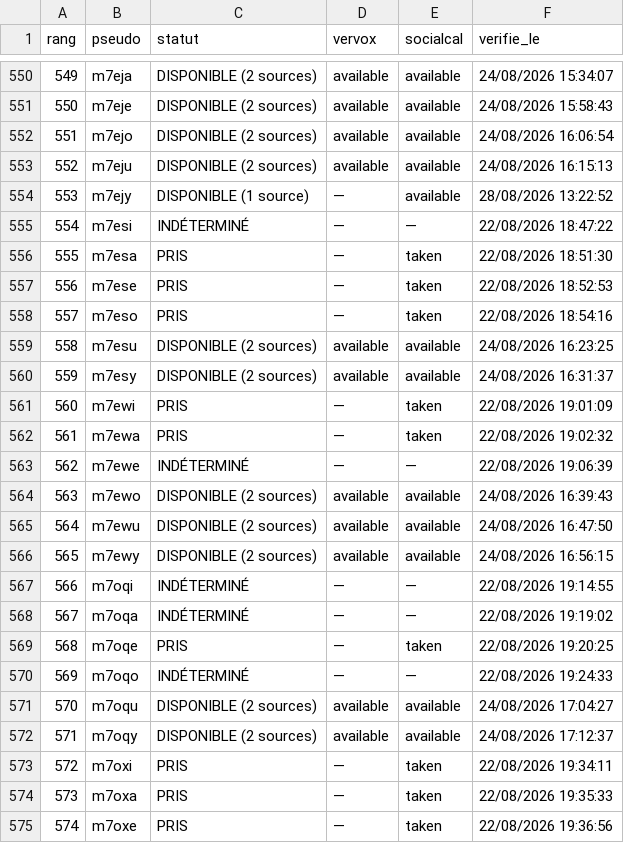
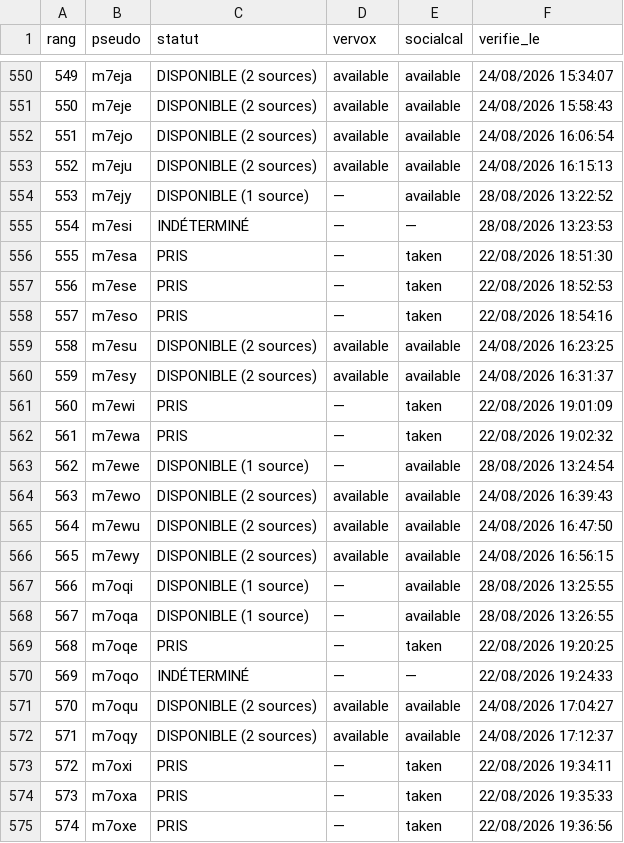
Before and after one commit to Kostas258/Kostas258, a CSV file: liste_1000.csv, drawn as a sheet; only a part is shown, gaps mark what is left out.

```diff
--- a/liste_1000.csv
+++ b/liste_1000.csv
@@ -554,3 +554,3 @@ rang,pseudo,statut,vervox,socialcal,verifie_le
 553,m7ejy,DISPONIBLE (1 source),—,available,28/08/2026 13:22:52
-554,m7esi,INDÉTERMINÉ,—,—,22/08/2026 18:47:22
+554,m7esi,INDÉTERMINÉ,—,—,28/08/2026 13:23:53
 555,m7esa,PRIS,—,taken,22/08/2026 18:51:30
@@ -562,3 +562,3 @@ rang,pseudo,statut,vervox,socialcal,verifie_le
 561,m7ewa,PRIS,—,taken,22/08/2026 19:02:32
-562,m7ewe,INDÉTERMINÉ,—,—,22/08/2026 19:06:39
+562,m7ewe,DISPONIBLE (1 source),—,available,28/08/2026 13:24:54
 563,m7ewo,DISPONIBLE (2 sources),available,available,24/08/2026 16:39:43
@@ -566,4 +566,4 @@ rang,pseudo,statut,vervox,socialcal,verifie_le
 565,m7ewy,DISPONIBLE (2 sources),available,available,24/08/2026 16:56:15
-566,m7oqi,INDÉTERMINÉ,—,—,22/08/2026 19:14:55
-567,m7oqa,INDÉTERMINÉ,—,—,22/08/2026 19:19:02
+566,m7oqi,DISPONIBLE (1 source),—,available,28/08/2026 13:25:55
+567,m7oqa,DISPONIBLE (1 source),—,available,28/08/2026 13:26:55
 568,m7oqe,PRIS,—,taken,22/08/2026 19:20:25
```
Also changed, not shown: 3 other files.
